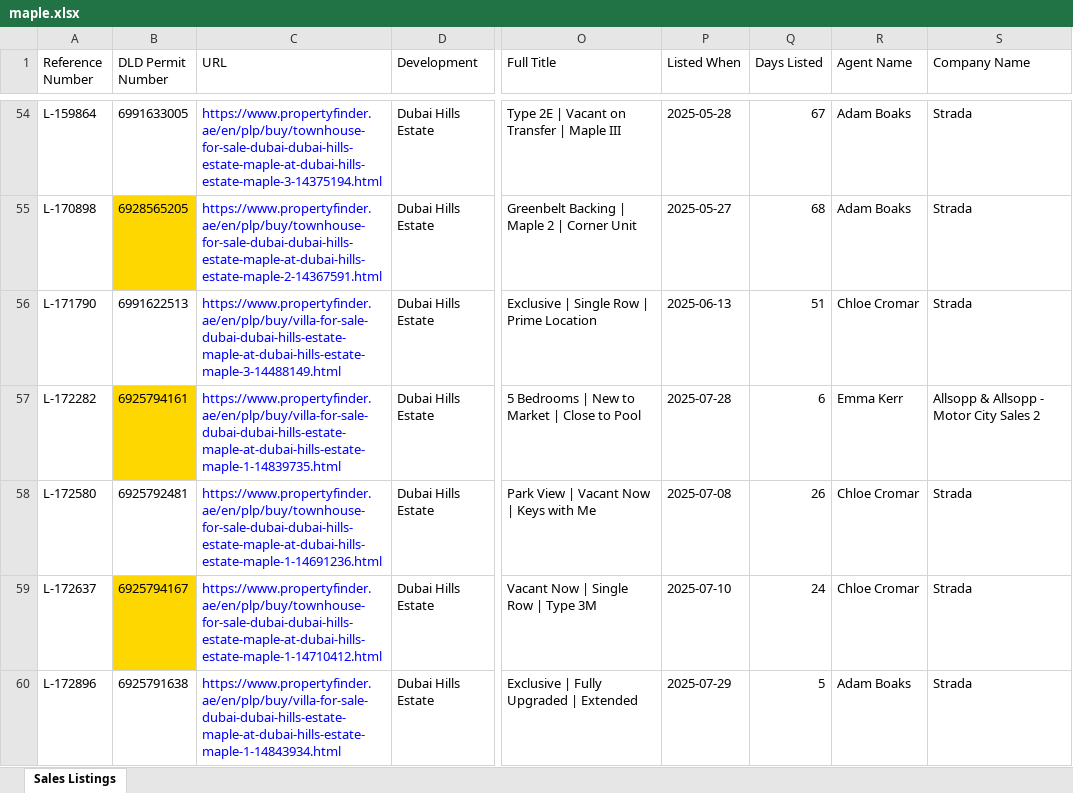
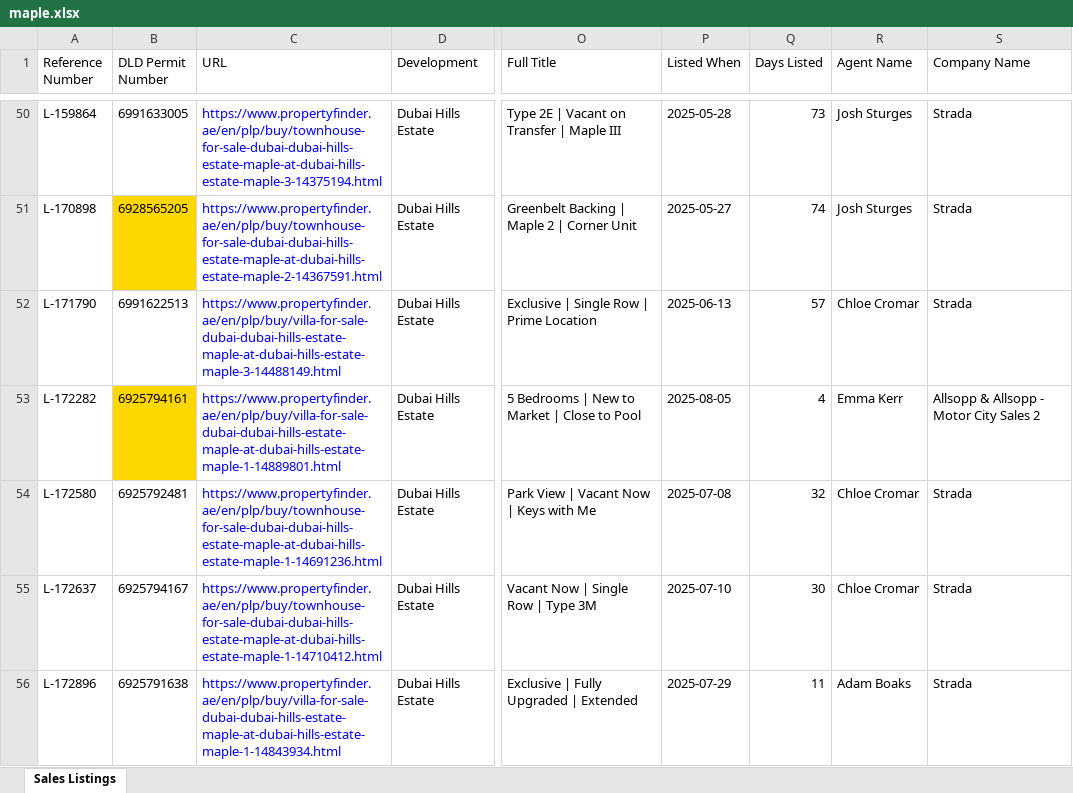
Before and after one commit to Levan91/MegaValuationer, an Excel workbook: Data/Listings/maple.xlsx, sheet Sales Listings, drawn as a sheet; only a part is shown, gaps mark what is left out; values as stored, in another font and other column widths than the file's, no borders; addresses are those after the commit; the diff covers the shown part only; the diff names each change by its address in the sheet, - before the commit and + after, or states it on an @@ line.

```diff
--- a/Data/Listings/maple.xlsx (sheet Sales Listings)
+++ b/Data/Listings/maple.xlsx (sheet Sales Listings)
-Q50 (Days Listed): 67
+Q50 (Days Listed): 73
-R50:R51 (Agent Name): Adam Boaks
+R50:R51 (Agent Name): Josh Sturges
-Q51 (Days Listed): 68
+Q51 (Days Listed): 74
-Q52 (Days Listed): 51
+Q52 (Days Listed): 57
-C53 (URL): https://www.propertyfinder.ae/en/plp/buy/villa-for-sale-dubai-dubai-hills-estate-maple-at-dubai-hills-estate-maple-1-14839735.html
+C53 (URL): https://www.propertyfinder.ae/en/plp/buy/villa-for-sale-dubai-dubai-hills-estate-maple-at-dubai-hills-estate-maple-1-14889801.html
-P53 (Listed When): 2025-07-28
+P53 (Listed When): 2025-08-05
-Q53 (Days Listed): 6
+Q53 (Days Listed): 4
-Q54 (Days Listed): 26
+Q54 (Days Listed): 32
-B55 fill: #FFD700
+B55 fill: none
-Q55 (Days Listed): 24
+Q55 (Days Listed): 30
-Q56 (Days Listed): 5
+Q56 (Days Listed): 11
```
Also changed, not shown: 23 added rows, 19 removed rows, 150 edited cells and cell formats elsewhere in this sheet, Data/Listings/sidra.xlsx.
